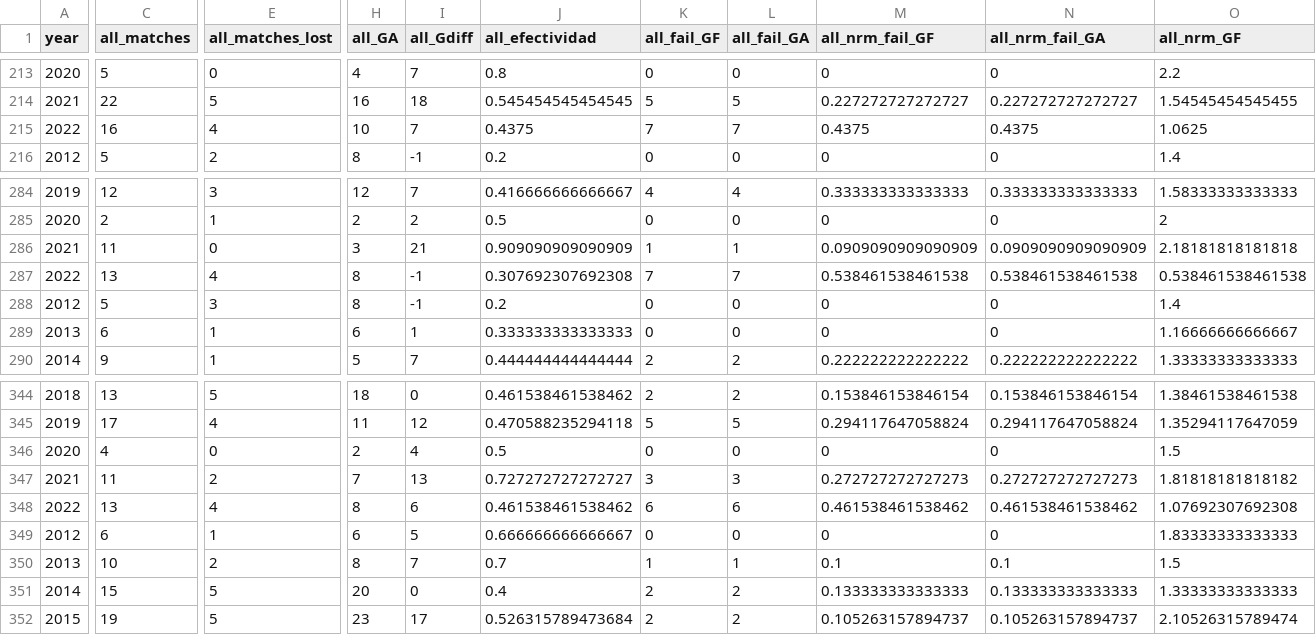
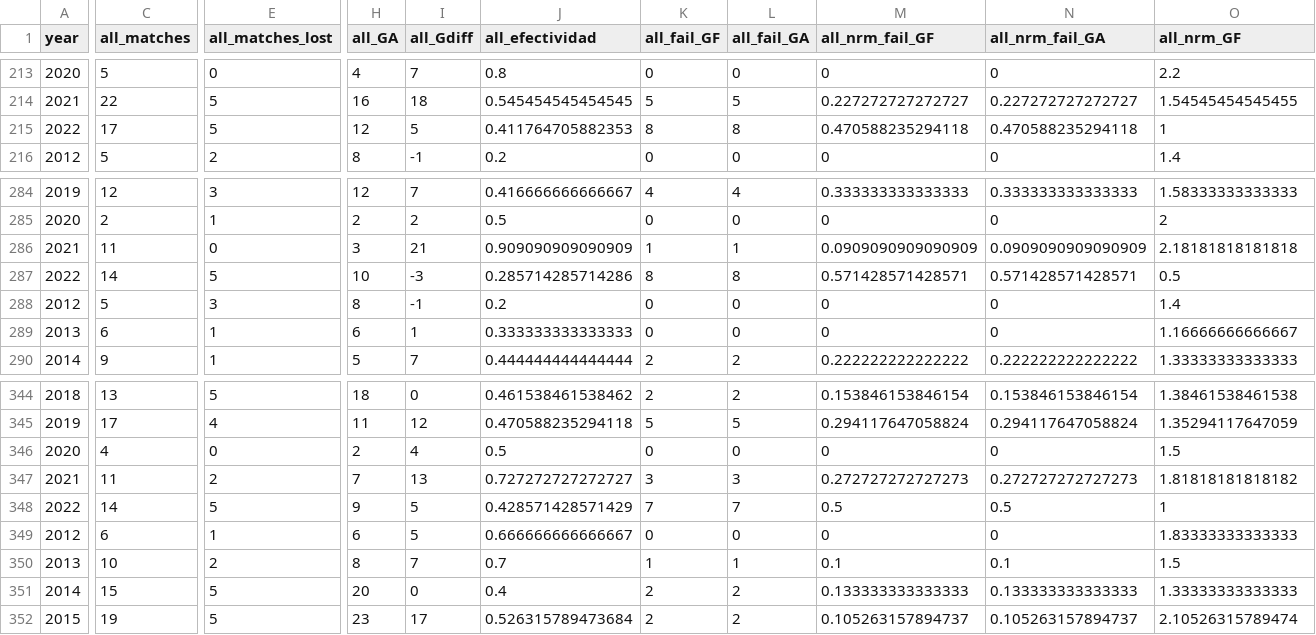
Before and after one commit to araupontones/CariQuiniela, a CSV file: data/3.clean/ind_teams_year.csv, drawn as a sheet; only a part is shown, gaps mark what is left out; the diff covers the shown part only; the diff names each change by its address in the sheet, - before the commit and + after, or states it on an @@ line.

```diff
--- a/data/3.clean/ind_teams_year.csv
+++ b/data/3.clean/ind_teams_year.csv
-C215 (all_matches): 16
+C215 (all_matches): 17
-E215 (all_matches_lost): 4
+E215 (all_matches_lost): 5
-H215 (all_GA): 10
+H215 (all_GA): 12
-I215 (all_Gdiff): 7
+I215 (all_Gdiff): 5
-J215 (all_efectividad): 0.4375
+J215 (all_efectividad): 0.411764705882353
-K215 (all_fail_GF): 7
+K215 (all_fail_GF): 8
-L215 (all_fail_GA): 7
+L215 (all_fail_GA): 8
-M215 (all_nrm_fail_GF): 0.4375
+M215 (all_nrm_fail_GF): 0.470588235294118
-N215 (all_nrm_fail_GA): 0.4375
+N215 (all_nrm_fail_GA): 0.470588235294118
-O215 (all_nrm_GF): 1.0625
+O215 (all_nrm_GF): 1
-C287 (all_matches): 13
+C287 (all_matches): 14
-E287 (all_matches_lost): 4
+E287 (all_matches_lost): 5
-H287 (all_GA): 8
+H287 (all_GA): 10
-I287 (all_Gdiff): -1
+I287 (all_Gdiff): -3
-J287 (all_efectividad): 0.307692307692308
+J287 (all_efectividad): 0.285714285714286
-K287 (all_fail_GF): 7
+K287 (all_fail_GF): 8
-L287 (all_fail_GA): 7
+L287 (all_fail_GA): 8
-M287 (all_nrm_fail_GF): 0.538461538461538
+M287 (all_nrm_fail_GF): 0.571428571428571
-N287 (all_nrm_fail_GA): 0.538461538461538
+N287 (all_nrm_fail_GA): 0.571428571428571
-O287 (all_nrm_GF): 0.538461538461538
+O287 (all_nrm_GF): 0.5
-C348 (all_matches): 13
+C348 (all_matches): 14
-E348 (all_matches_lost): 4
+E348 (all_matches_lost): 5
-H348 (all_GA): 8
+H348 (all_GA): 9
-I348 (all_Gdiff): 6
+I348 (all_Gdiff): 5
-J348 (all_efectividad): 0.461538461538462
+J348 (all_efectividad): 0.428571428571429
-K348 (all_fail_GF): 6
+K348 (all_fail_GF): 7
-L348 (all_fail_GA): 6
+L348 (all_fail_GA): 7
-M348 (all_nrm_fail_GF): 0.461538461538462
+M348 (all_nrm_fail_GF): 0.5
-N348 (all_nrm_fail_GA): 0.461538461538462
+N348 (all_nrm_fail_GA): 0.5
-O348 (all_nrm_GF): 1.07692307692308
+O348 (all_nrm_GF): 1
```
Also changed, not shown: 134 edited cells elsewhere in this file, data/3.clean/elo_ratings.csv, data/3.clean/ind_all_matches.csv.
